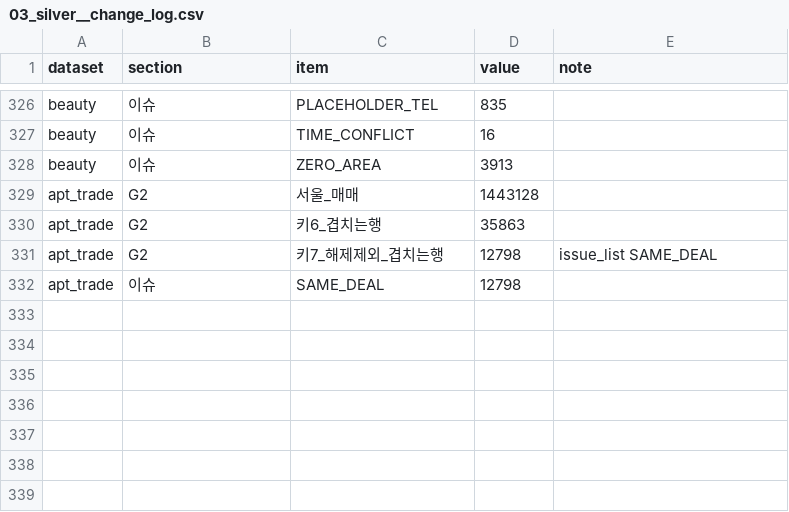
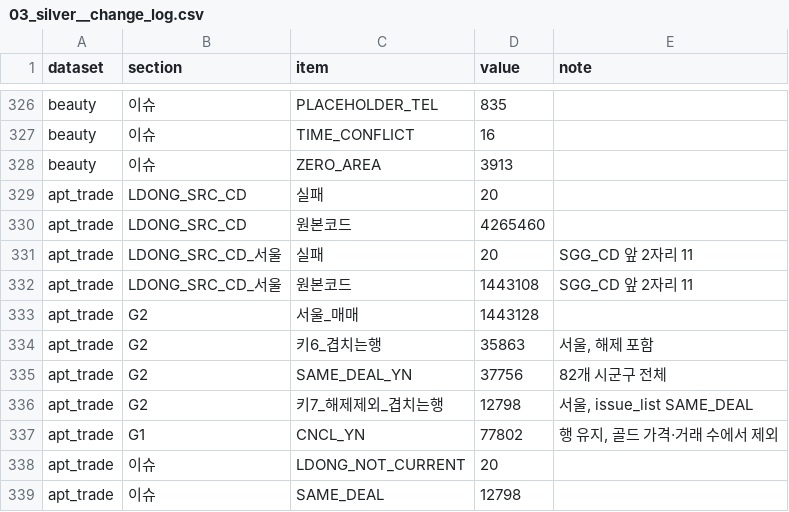
Before and after one commit to encore-ai-campus/mlo-03-p2-team1, a CSV file: report/silver/03_silver__change_log.csv, drawn as a sheet; only a part is shown, gaps mark what is left out.

```diff
--- a/report/silver/03_silver__change_log.csv
+++ b/report/silver/03_silver__change_log.csv
@@ -328,5 +328,12 @@ beauty,이슈,TIME_CONFLICT,16,
 beauty,이슈,ZERO_AREA,3913,
+apt_trade,LDONG_SRC_CD,실패,20,
+apt_trade,LDONG_SRC_CD,원본코드,4265460,
+apt_trade,LDONG_SRC_CD_서울,실패,20,SGG_CD 앞 2자리 11
+apt_trade,LDONG_SRC_CD_서울,원본코드,1443108,SGG_CD 앞 2자리 11
 apt_trade,G2,서울_매매,1443128,
-apt_trade,G2,키6_겹치는행,35863,
-apt_trade,G2,키7_해제제외_겹치는행,12798,issue_list SAME_DEAL
+apt_trade,G2,키6_겹치는행,35863,"서울, 해제 포함"
+apt_trade,G2,SAME_DEAL_YN,37756,82개 시군구 전체
+apt_trade,G2,키7_해제제외_겹치는행,12798,"서울, issue_list SAME_DEAL"
+apt_trade,G1,CNCL_YN,77802,"행 유지, 골드 가격·거래 수에서 제외"
+apt_trade,이슈,LDONG_NOT_CURRENT,20,
 apt_trade,이슈,SAME_DEAL,12798,
```
Also changed, not shown: metadata/cln_code_value.csv, metadata/cln_flag.csv, 10 other files.
